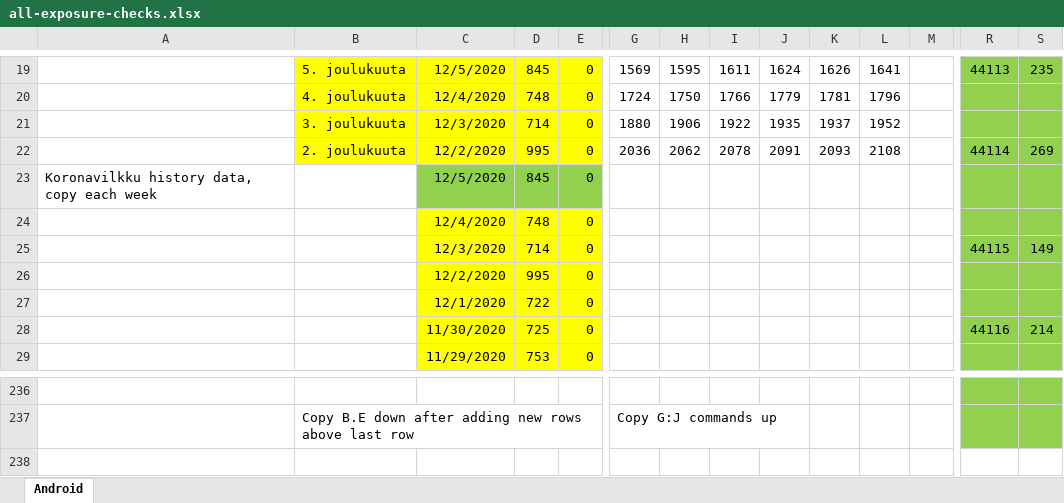
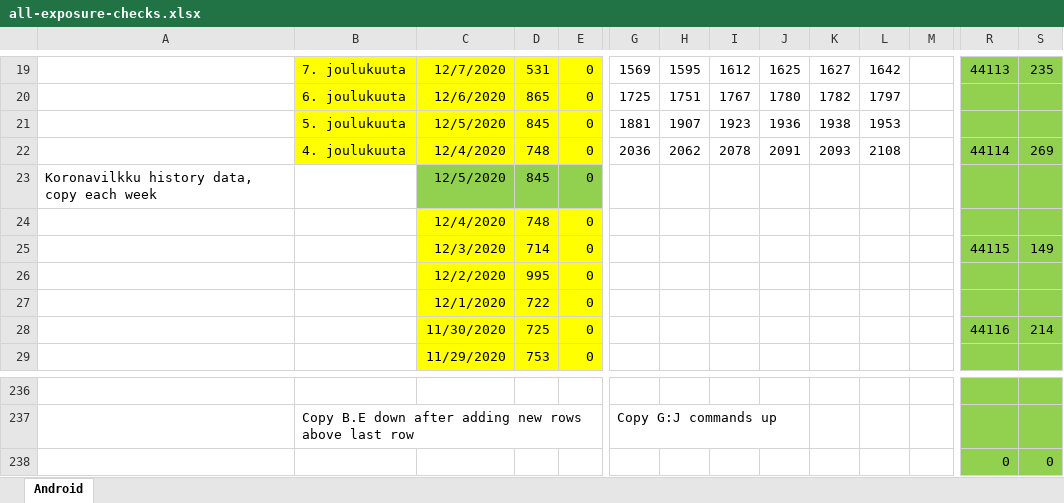
Before and after one commit to jussivirkkala/Excel, an Excel workbook: all-exposure-checks/all-exposure-checks.xlsx, sheet Android, drawn as a sheet; only a part is shown, gaps mark what is left out; values as stored, in another font and other column widths than the file's, no borders; charts and pictures not drawn; removed rows and columns are numbered as before the commit, all else as after; rows hold the shown columns only; the diff covers the shown part only; the diff names each change by its address in the sheet, - before the commit and + after, or states it on an @@ line.

```diff
--- a/all-exposure-checks/all-exposure-checks.xlsx (sheet Android)
+++ b/all-exposure-checks/all-exposure-checks.xlsx (sheet Android)
-B19: 5. joulukuuta
+B19: 7. joulukuuta
-C19: 12/5/2020
+C19: 12/7/2020
-D19: 845
+D19: 531
-I19: 1611
+I19: 1612
-J19: 1624
+J19: 1625
-K19: 1626
+K19: 1627
-L19: 1641
+L19: 1642
-row 20:  | 4. joulukuuta | 12/4/2020 | 748 | 0 | 1724 | 1750 | 1766 | 1779 | 1781 | 1796
-row 21:  | 3. joulukuuta | 12/3/2020 | 714 | 0 | 1880 | 1906 | 1922 | 1935 | 1937 | 1952
+row 20:  | 6. joulukuuta | 12/6/2020 | 865 | 0 | 1725 | 1751 | 1767 | 1780 | 1782 | 1797
+row 21:  | 5. joulukuuta | 12/5/2020 | 845 | 0 | 1881 | 1907 | 1923 | 1936 | 1938 | 1953
-B22: 2. joulukuuta
+B22: 4. joulukuuta
-C22: 12/2/2020
+C22: 12/4/2020
-D22: 995
+D22: 748
+row 238:  |  |  |  |  |  |  |  |  |  |  |  | 0 | 0
```
Also changed, not shown: other rows of this sheet, charts or pictures.
